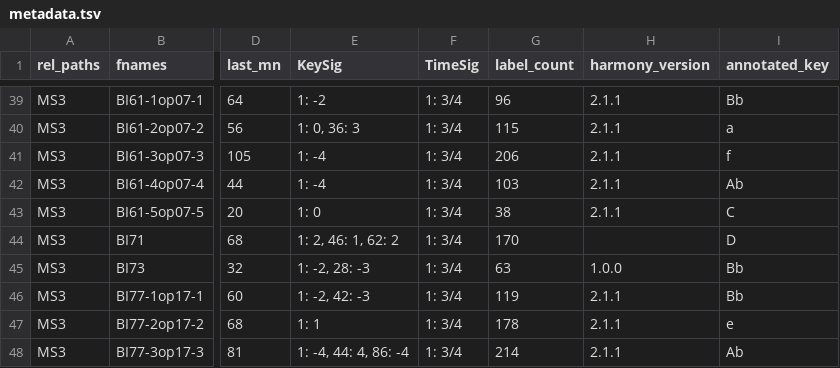
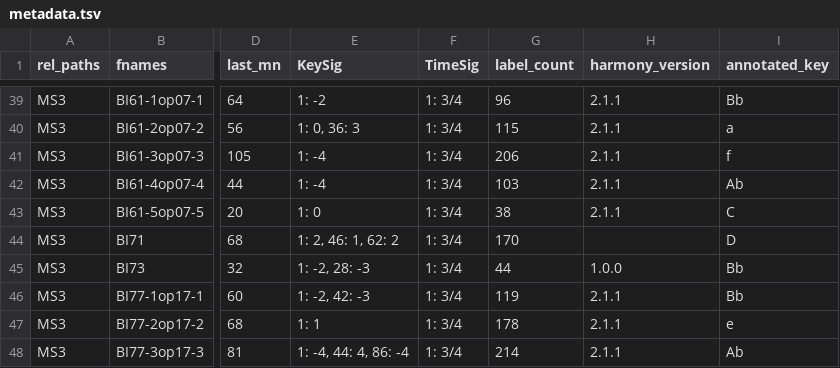
Before and after one commit to DCMLab/chopin_mazurkas, a TSV file: metadata.tsv, drawn as a sheet; only a part is shown, gaps mark what is left out; the diff names each change by its address in the sheet, - before the commit and + after, or states it on an @@ line.

```diff
--- a/metadata.tsv
+++ b/metadata.tsv
-G45 (label_count): 63
+G45 (label_count): 44
```
Also changed, not shown: harmonies/BI73.tsv, 1 other file.
